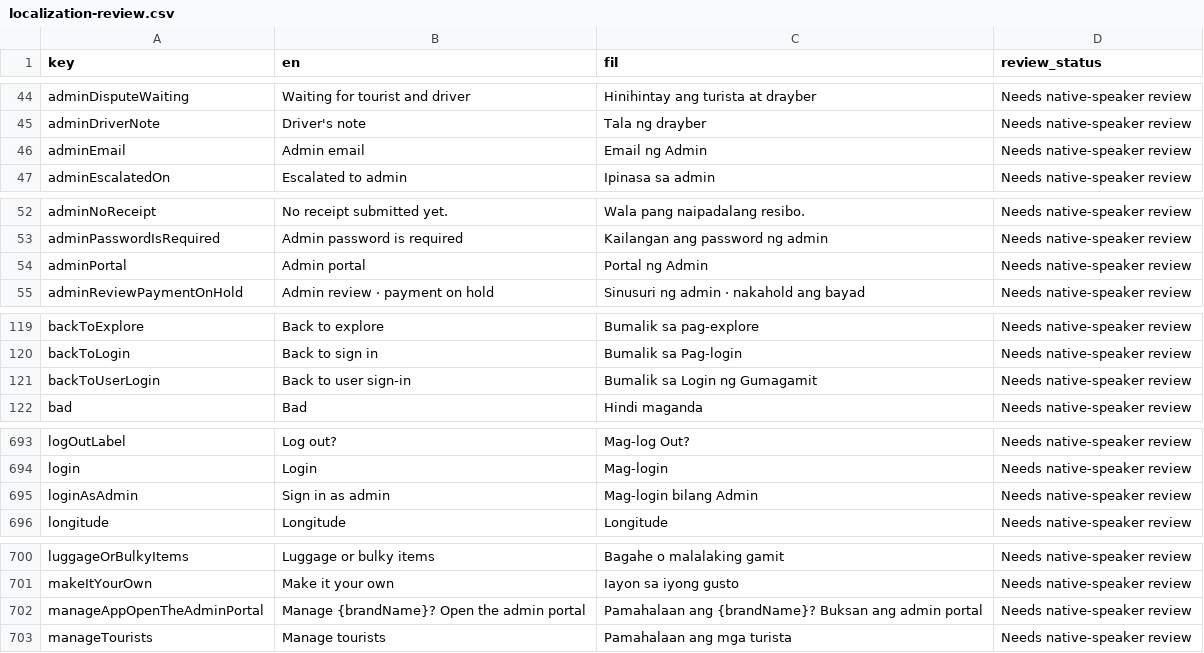
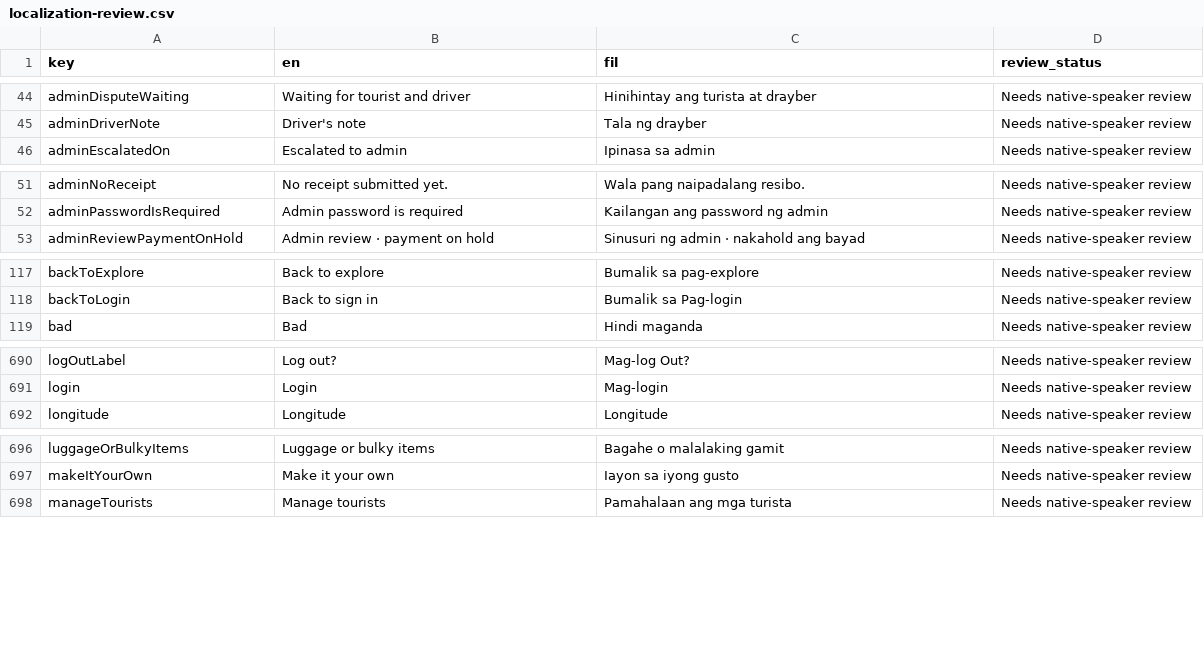
Before and after one commit to TraxexCo/tricgabay_app, a CSV file: docs/localization-review.csv, drawn as a sheet; only a part is shown, gaps mark what is left out; the diff names each change by its address in the sheet, - before the commit and + after, or states it on an @@ line.

```diff
--- a/docs/localization-review.csv
+++ b/docs/localization-review.csv
-row 46: adminEmail | Admin email | Email ng Admin | Needs native-speaker review
-row 54: adminPortal | Admin portal | Portal ng Admin | Needs native-speaker review
-row 121: backToUserLogin | Back to user sign-in | Bumalik sa Login ng Gumagamit | Needs native-speaker review
-row 695: loginAsAdmin | Sign in as admin | Mag-login bilang Admin | Needs native-speaker review
-row 702: manageAppOpenTheAdminPortal | Manage {brandName}? Open the admin portal | Pamahalaan ang {brandName}? Buksan ang admin portal | Needs native-speaker review
```
Also changed, not shown: 14 other files.
